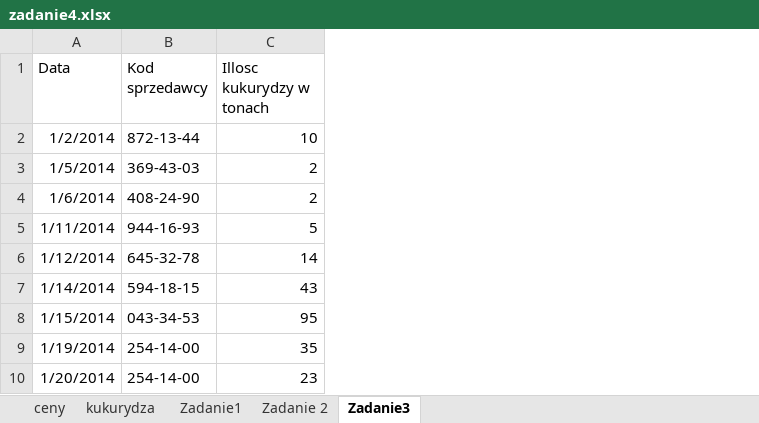
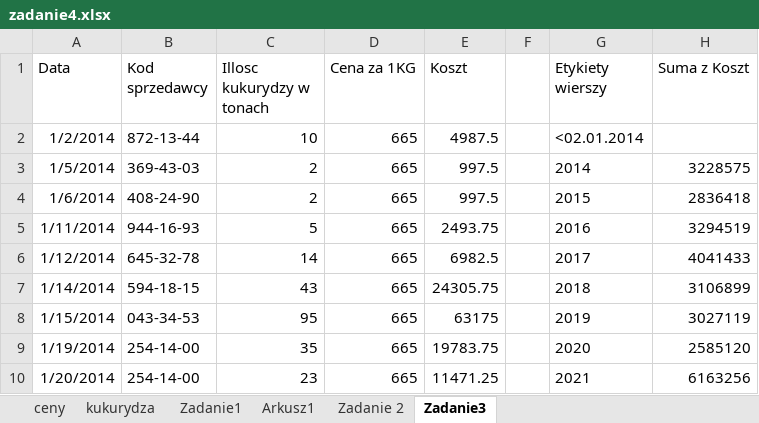
Before and after one commit to MaksKlepka/KorkiCPP, an Excel workbook: Arkusze/Arkusz05/zadanie4.xlsx, sheet Zadanie3, drawn as a sheet; only a part is shown; values as stored, in another font and other column widths than the file's, no borders; table styles not drawn; the diff names each change by its address in the sheet, - before the commit and + after, or states it on an @@ line.

Commit message:
Update

```diff
--- a/Arkusze/Arkusz05/zadanie4.xlsx (sheet Zadanie3)
+++ b/Arkusze/Arkusz05/zadanie4.xlsx (sheet Zadanie3)
+sheet tab: Arkusz1
+column D (Cena za 1KG), rows 2-10: all 665
+column E (Koszt), rows 2-10: 4987.5 | 997.5 | 997.5 | 2493.75 | 6982.5 | 24305.75 | 63175 | 19783.75 | 11471.25
+column F, empty
+column G (Etykiety wierszy), rows 2-10: <02.01.2014 | 2014 | 2015 | 2016 | 2017 | 2018 | 2019 | 2020 | 2021
+column H (Suma z Koszt), rows 3-10: 3228575 | 2836418 | 3294519 | 4041433 | 3106899 | 3027119 | 2585120 | 6163256
```
Also changed, not shown: sheet kukurydza.
